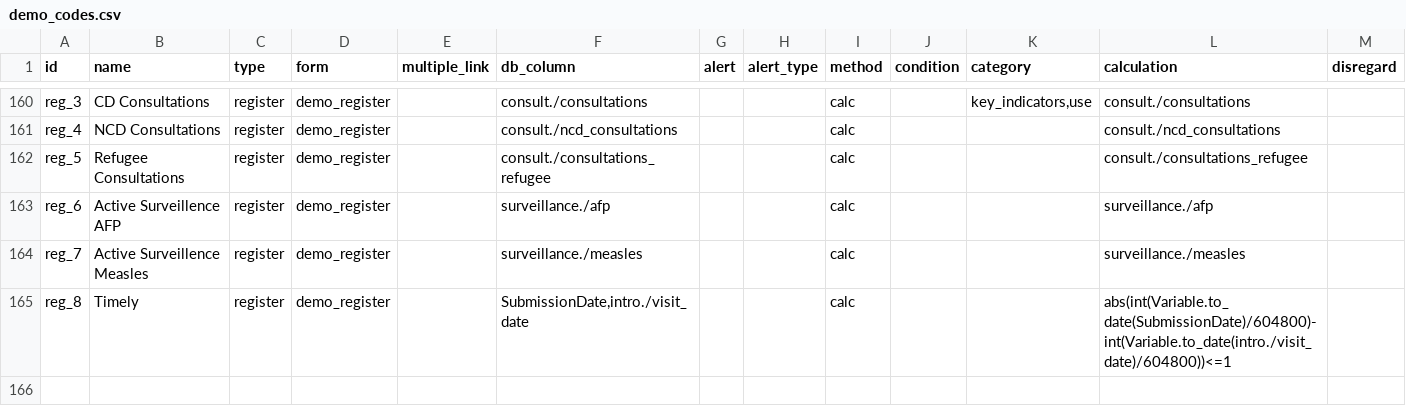
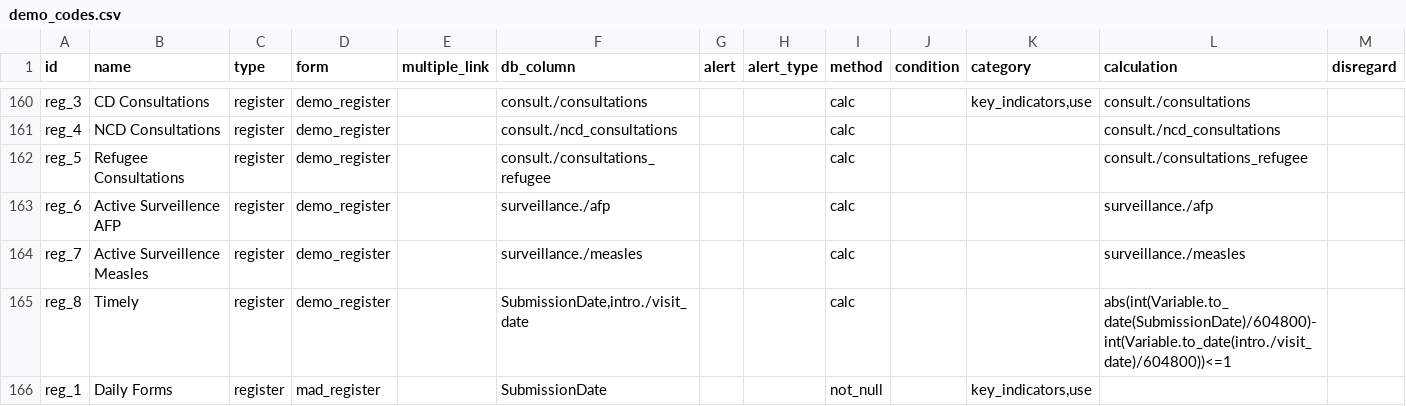
Before and after one commit to fjelltopp/meerkat_abacus, a CSV file: meerkat_abacus/country_config/variable_codes/demo_codes.csv, drawn as a sheet; only a part is shown, gaps mark what is left out; rows hold the shown columns only; the diff names each change by its address in the sheet, - before the commit and + after, or states it on an @@ line.

Commit message:
Missing reg_1 for completeness

```diff
--- a/meerkat_abacus/country_config/variable_codes/demo_codes.csv
+++ b/meerkat_abacus/country_config/variable_codes/demo_codes.csv
+row 166: reg_1 | Daily Forms | register | mad_register |  | SubmissionDate |  |  | not_null |  | key_indicators,use
```
